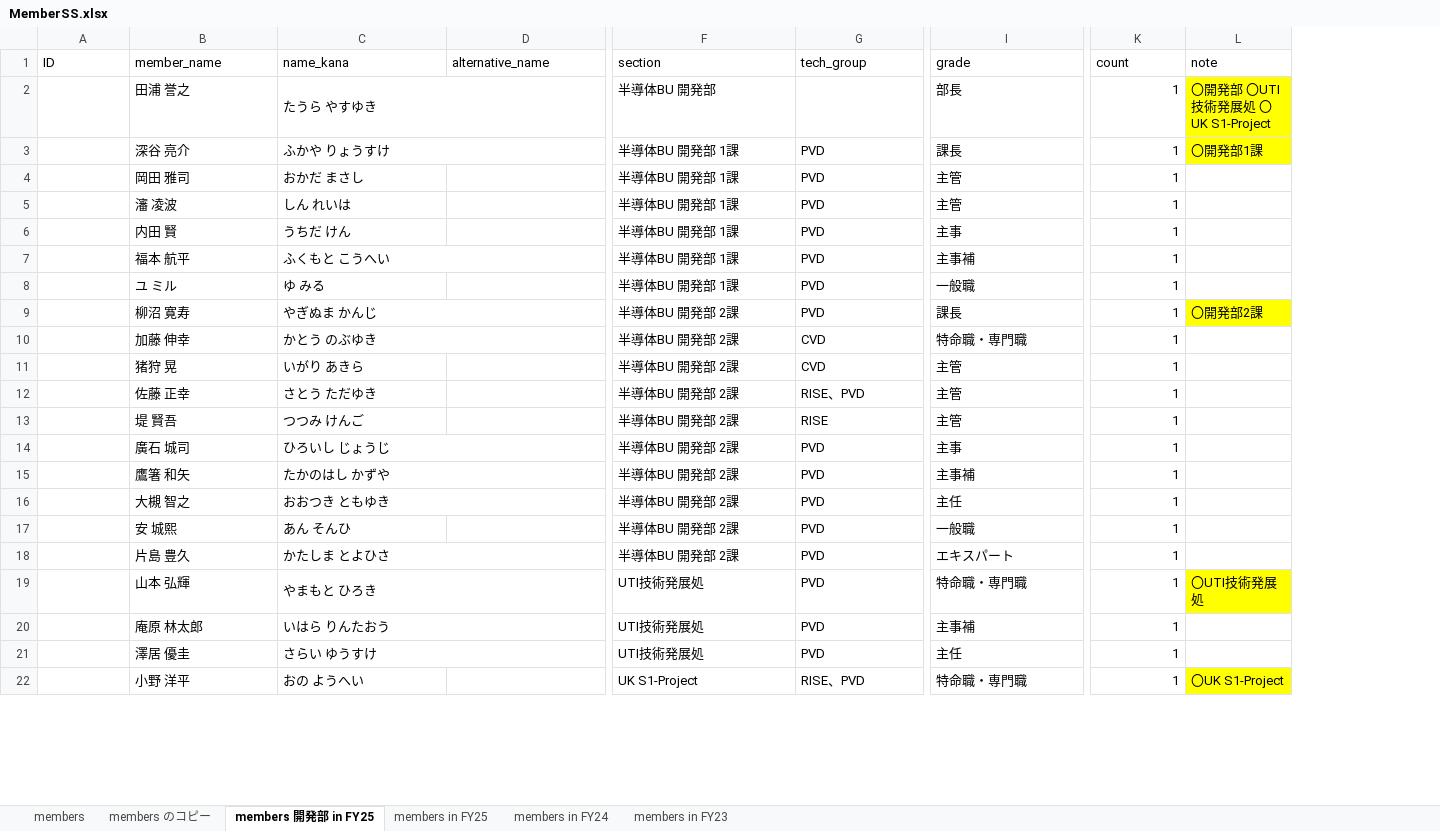
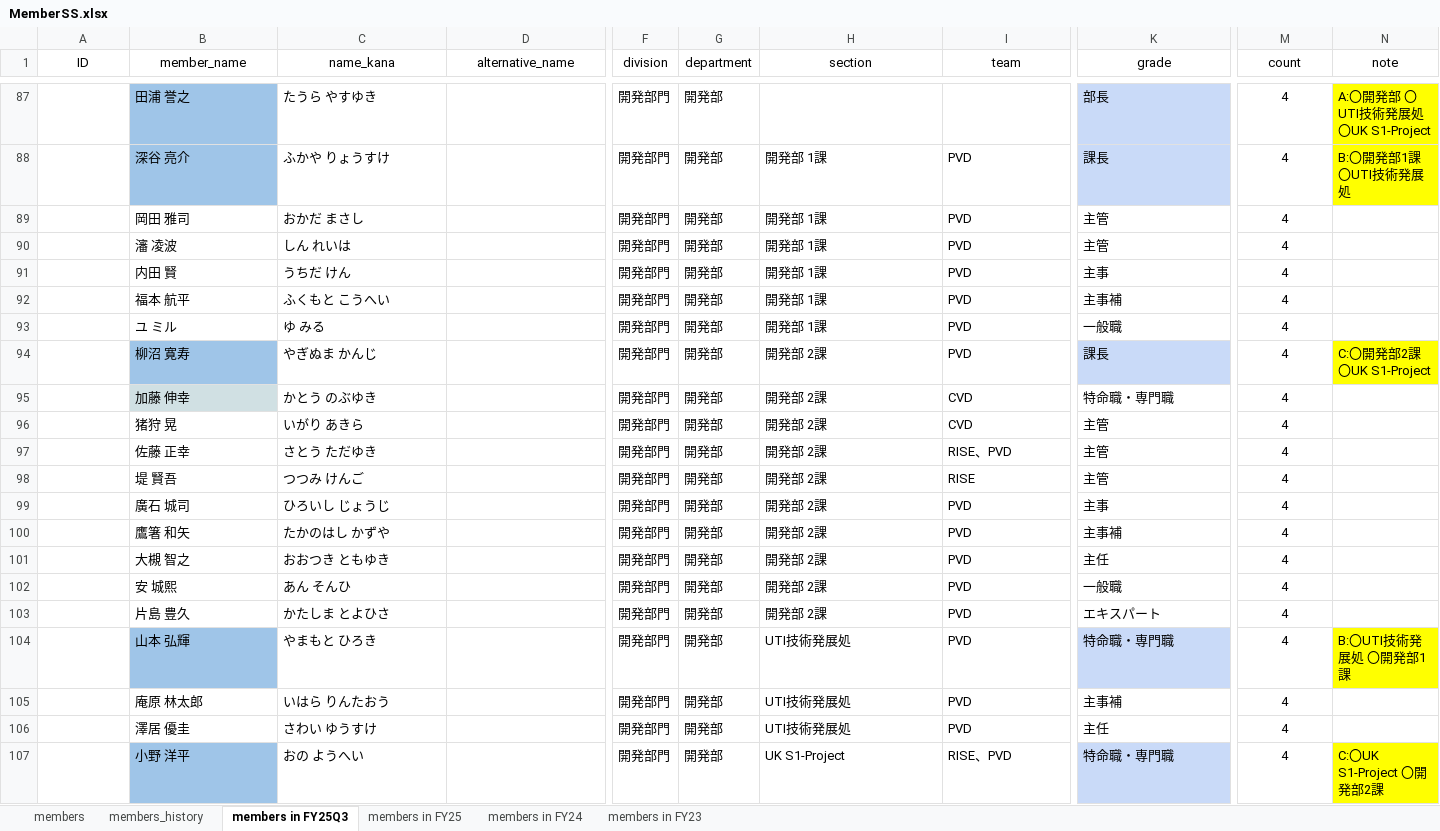
Before and after one commit to rdpishibashi/WorkEngagementSystem, an Excel workbook: SpreadSheet/MemberSS.xlsx, sheet members in FY25Q3, drawn as a sheet; only a part is shown, gaps mark what is left out; values as stored, in another font and other column widths than the file's, no borders; charts and pictures and conditional formats not drawn; removed rows and columns are numbered as before the commit, all else as after; the diff covers the shown part only; the diff names each change by its address in the sheet, - before the commit and + after, or states it on an @@ line.

```diff
--- a/SpreadSheet/MemberSS.xlsx (sheet members in FY25Q3)
+++ b/SpreadSheet/MemberSS.xlsx (sheet members in FY25Q3)
-sheet tab: members のコピー
+sheet tab: members_history
-sheet tab: members 開発部 in FY25
+sheet tab: members in FY25Q3
+column F (division), rows 87-107: all 開発部門
+column G (department), rows 87-107: all 開発部
-A1:D1 alignment: left
+A1:D1 alignment: center
-H1:N1 alignment: left
+H1:N1 alignment: center
-I1: tech_group
+I1: team
-B87:B88 fill: none
+B87:B88 fill: #9FC5E8
-C2:D2 merged
-H87 (section): 半導体BU 開発部
+H87 (section): (empty)
-K87:K88 fill: none
+K87:K88 fill: #C9DAF8
-M87:M107 (count): 1
+M87:M107 (count): 4
-M87:M107 alignment: right
+M87:M107 alignment: center
-N87 (note): 〇開発部 〇UTI技術発展処 〇UK S1-Project
+N87 (note): A:〇開発部 〇UTI技術発展処 〇UK S1-Project
-C3:D3 merged
-H88:H93 (section): 半導体BU 開発部 1課
+H88:H93 (section): 開発部 1課
-N88 (note): 〇開発部1課
+N88 (note): B:〇開発部1課 〇UTI技術発展処
-C7:D7 merged
-B94 fill: none
+B94 fill: #9FC5E8
-C9:D9 merged
-H94:H103 (section): 半導体BU 開発部 2課
+H94:H103 (section): 開発部 2課
-K94 fill: none
+K94 fill: #C9DAF8
-N94 (note): 〇開発部2課
+N94 (note): C:〇開発部2課 〇UK S1-Project
-B95 fill: none
+B95 fill: #D0E0E3
-C10:D10 merged
-C14:D14 merged
-C15:D15 merged
-C16:D16 merged
-C18:D18 merged
-B104 fill: none
+B104 fill: #9FC5E8
-C19:D19 merged
-K104 fill: none
+K104 fill: #C9DAF8
-N104 (note): 〇UTI技術発展処
+N104 (note): B:〇UTI技術発展処 〇開発部1課
-C20:D20 merged
-C106 (name_kana): さらい ゆうすけ
+C106 (name_kana): さわい ゆうすけ
-C21:D21 merged
-B107 fill: none
+B107 fill: #9FC5E8
-K107 fill: none
+K107 fill: #C9DAF8
-N107 (note): 〇UK S1-Project
+N107 (note): C:〇UK S1-Project 〇開発部2課
```
Also changed, not shown: 85 added rows, 2 edited cells, cell formats and merged cells elsewhere in this sheet, sheet members_history, sheet members, charts or pictures, Playbook/Engagement Master.xlsx, Playbook/we_report.xlsx, 3 other files.
